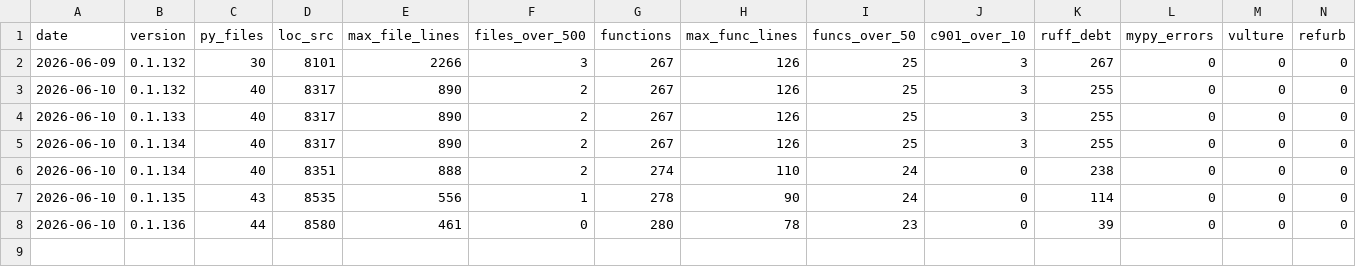
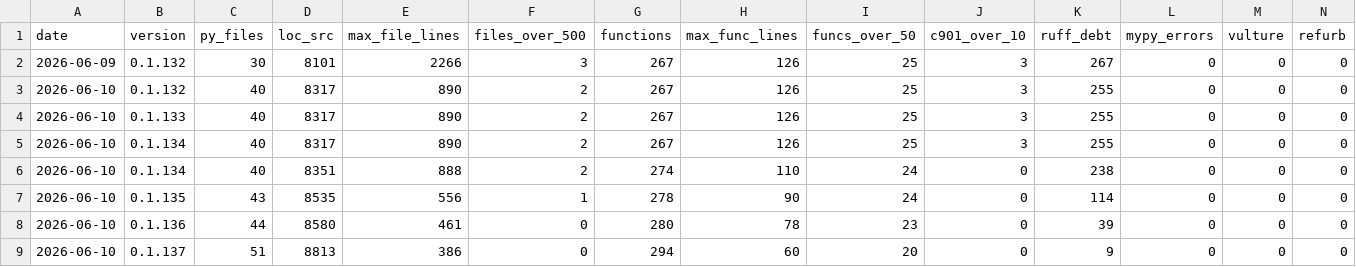
Before and after one commit to lduchosal/kenboard, a CSV file: doc/quality-history.csv, drawn as a sheet; only a part is shown; rows hold the shown columns only; the diff names each change by its address in the sheet, - before the commit and + after, or states it on an @@ line.

```diff
--- a/doc/quality-history.csv
+++ b/doc/quality-history.csv
+row 9: 2026-06-10 | 0.1.137 | 51 | 8813 | 386 | 0 | 294 | 60 | 20 | 0 | 9 | 0 | 0 | 0
```
Also changed, not shown: 32 other files.
